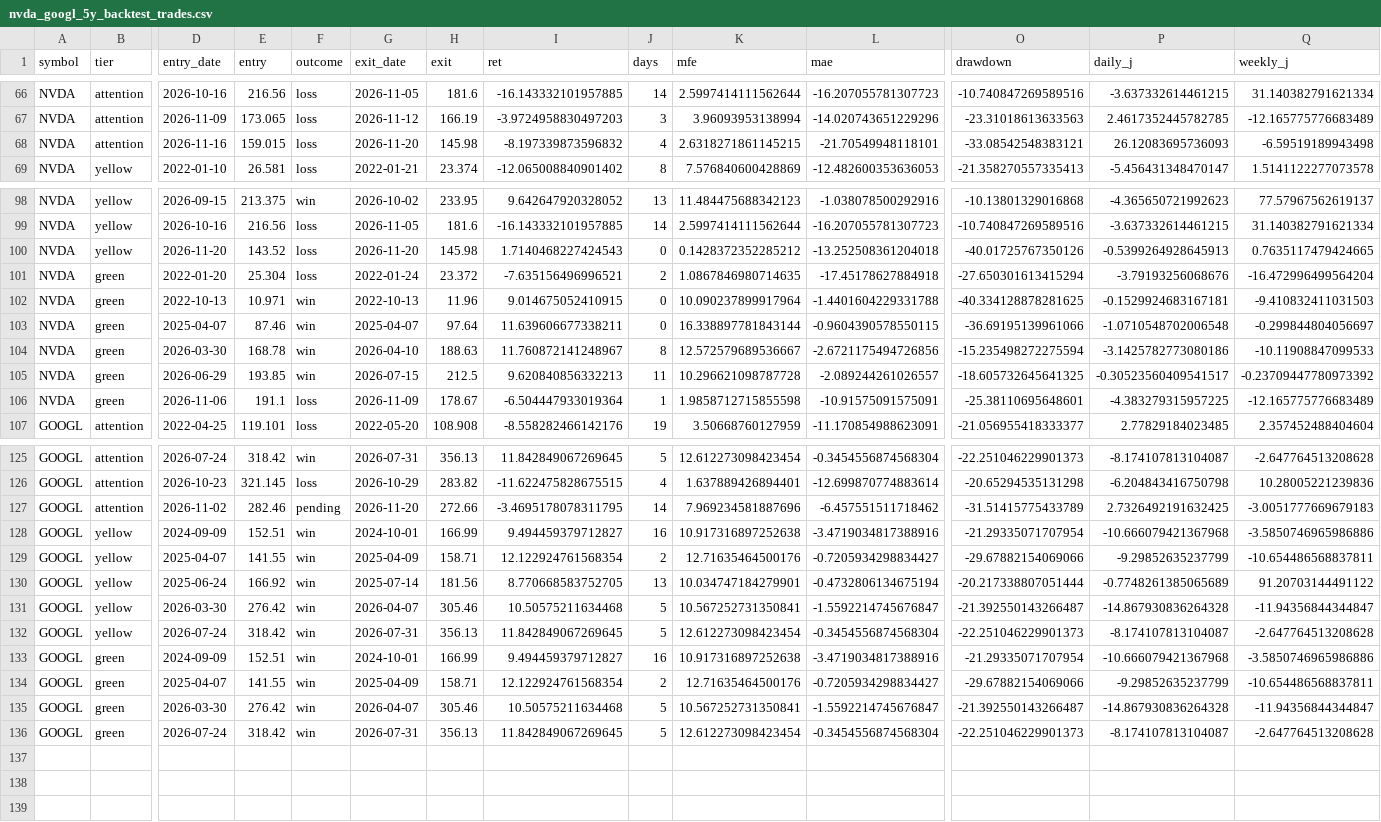
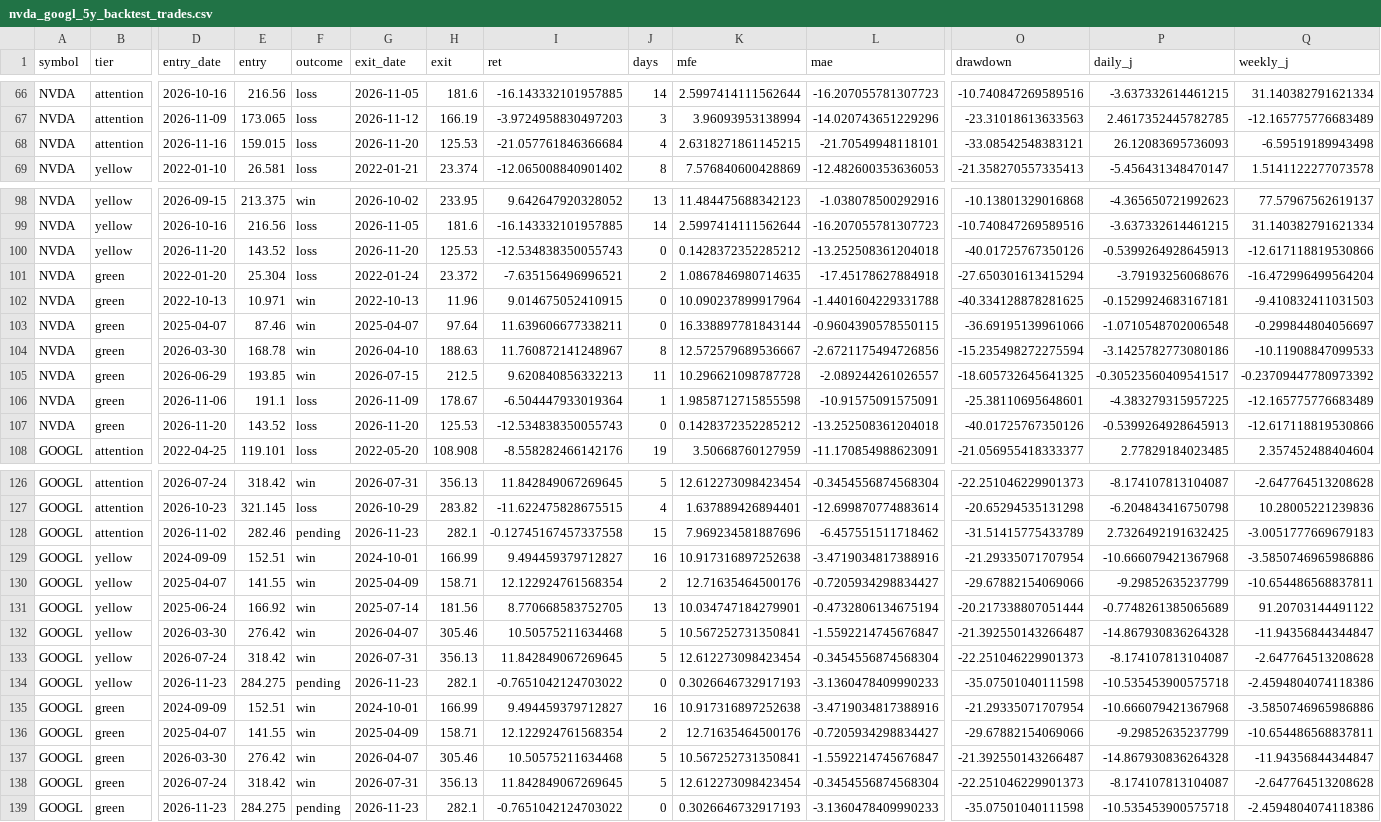
Before and after one commit to ninaweiwei126/finance-news-dashboard, a CSV file: signal-dashboard/docs/nvda_googl_5y_backtest_trades.csv, drawn as a sheet; only a part is shown, gaps mark what is left out; addresses are those after the commit; rows hold the shown columns only; the diff names each change by its address in the sheet, - before the commit and + after, or states it on an @@ line.

```diff
--- a/signal-dashboard/docs/nvda_googl_5y_backtest_trades.csv
+++ b/signal-dashboard/docs/nvda_googl_5y_backtest_trades.csv
-H68 (exit): 145.98
+H68 (exit): 125.53
-I68 (ret): -8.197339873596832
+I68 (ret): -21.057761846366684
-H100 (exit): 145.98
+H100 (exit): 125.53
-I100 (ret): 1.7140468227424543
+I100 (ret): -12.534838350055743
-Q100 (weekly_j): 0.7635117479424665
+Q100 (weekly_j): -12.617118819530866
+row 107: NVDA | green | 2026-11-20 | 143.52 | loss | 2026-11-20 | 125.53 | -12.534838350055743 | 0 | 0.1428372352285212 | -13.252508361204018 | -40.01725767350126 | -0.5399264928645913 | -12.617118819530866
-G128 (exit_date): 2026-11-20
+G128 (exit_date): 2026-11-23
-H128 (exit): 272.66
+H128 (exit): 282.1
-I128 (ret): -3.4695178078311795
+I128 (ret): -0.12745167457337558
-J128 (days): 14
+J128 (days): 15
+row 134: GOOGL | yellow | 2026-11-23 | 284.275 | pending | 2026-11-23 | 282.1 | -0.7651042124703022 | 0 | 0.3026646732917193 | -3.1360478409990233 | -35.07501040111598 | -10.535453900575718 | -2.4594804074118386
+row 139: GOOGL | green | 2026-11-23 | 284.275 | pending | 2026-11-23 | 282.1 | -0.7651042124703022 | 0 | 0.3026646732917193 | -3.1360478409990233 | -35.07501040111598 | -10.535453900575718 | -2.4594804074118386
```
Also changed, not shown: 2 other files.
